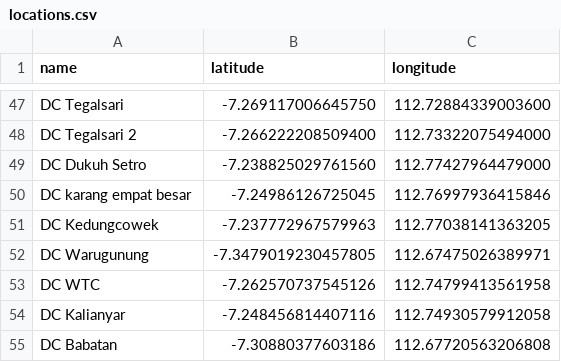
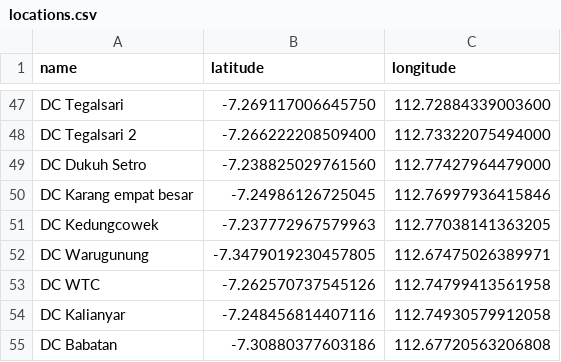
Before and after one commit to loveuntold/FP_KKA, a CSV file: locations.csv, drawn as a sheet; only a part is shown, gaps mark what is left out.

Commit message:
Update locations.csv

```diff
--- a/locations.csv
+++ b/locations.csv
@@ -49,3 +49,3 @@ DC Tegalsari 2,-7.266222208509400,112.73322075494000
 DC Dukuh Setro,-7.238825029761560,112.77427964479000
-DC karang empat besar,-7.24986126725045,112.76997936415846
+DC Karang empat besar,-7.24986126725045,112.76997936415846
 DC Kedungcowek,-7.237772967579963,112.77038141363205
```
